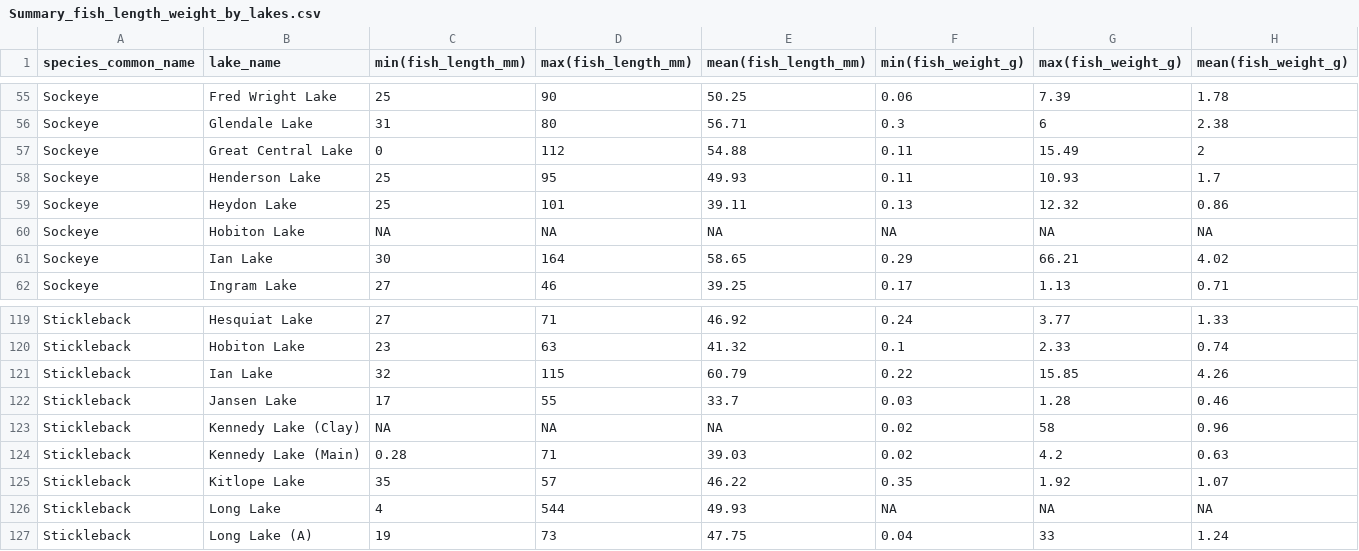
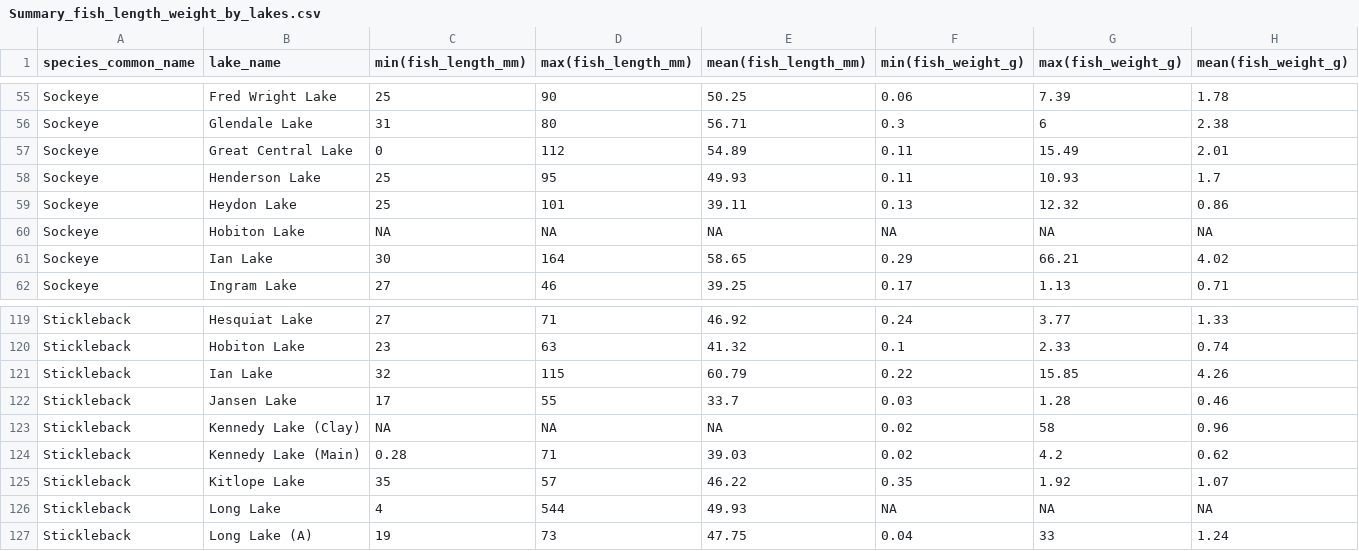
Before and after one commit to SiRE-P/LDP_ATS_Rescue, a CSV file: TRAWL_BIOSAMPLE/06_Figures/Summary_fish_length_weight_by_lakes.csv, drawn as a sheet; only a part is shown, gaps mark what is left out.

```diff
--- a/TRAWL_BIOSAMPLE/06_Figures/Summary_fish_length_weight_by_lakes.csv
+++ b/TRAWL_BIOSAMPLE/06_Figures/Summary_fish_length_weight_by_lakes.csv
@@ -56,3 +56,3 @@
 "Sockeye","Glendale Lake",31,80,56.71,0.3,6,2.38
-"Sockeye","Great Central Lake",0,112,54.88,0.11,15.49,2
+"Sockeye","Great Central Lake",0,112,54.89,0.11,15.49,2.01
 "Sockeye","Henderson Lake",25,95,49.93,0.11,10.93,1.7
@@ -123,3 +123,3 @@
 "Stickleback","Kennedy Lake (Clay)",NA,NA,NA,0.02,58,0.96
-"Stickleback","Kennedy Lake (Main)",0.28,71,39.03,0.02,4.2,0.63
+"Stickleback","Kennedy Lake (Main)",0.28,71,39.03,0.02,4.2,0.62
 "Stickleback","Kitlope Lake",35,57,46.22,0.35,1.92,1.07
```
Also changed, not shown: TRAWL_BIOSAMPLE/06_Figures/Lake_sampling_freq_by_year.csv, 5 other files.
